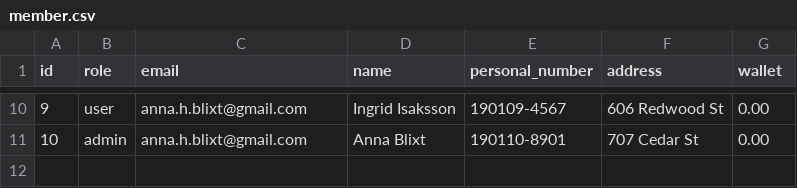
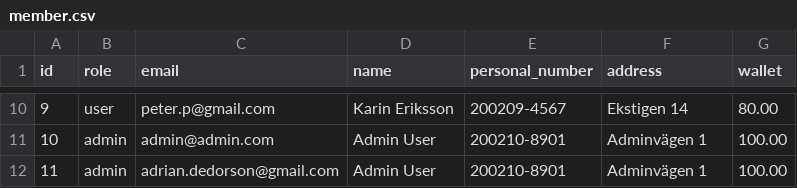
Before and after one commit to VTeamOrg/SparkGo, a CSV file: sql/csv/member.csv, drawn as a sheet; only a part is shown, gaps mark what is left out; addresses are those after the commit; the diff covers the shown part only; the diff names each change by its address in the sheet, - before the commit and + after, or states it on an @@ line.

```diff
--- a/sql/csv/member.csv
+++ b/sql/csv/member.csv
@@ column A (id) renumbered from row 5 down @@
-C10 (email): anna.h.blixt@gmail.com
+C10 (email): peter.p@gmail.com
-D10 (name): Ingrid Isaksson
+D10 (name): Karin Eriksson
-E10 (personal_number): 190109-4567
+E10 (personal_number): 200209-4567
-F10 (address): 606 Redwood St
+F10 (address): Ekstigen 14
-G10 (wallet): 0.00
+G10 (wallet): 80.00
+row 11: 10 | admin | admin@admin.com | Admin User | 200210-8901 | Adminvägen 1 | 100.00
-C12 (email): anna.h.blixt@gmail.com
+C12 (email): adrian.dedorson@gmail.com
-D12 (name): Anna Blixt
+D12 (name): Admin User
-E12 (personal_number): 190110-8901
+E12 (personal_number): 200210-8901
-F12 (address): 707 Cedar St
+F12 (address): Adminvägen 1
-G12 (wallet): 0.00
+G12 (wallet): 100.00
```
Also changed, not shown: 3 added rows, 3 removed rows and 25 edited cells elsewhere in this file, 14 other files.
